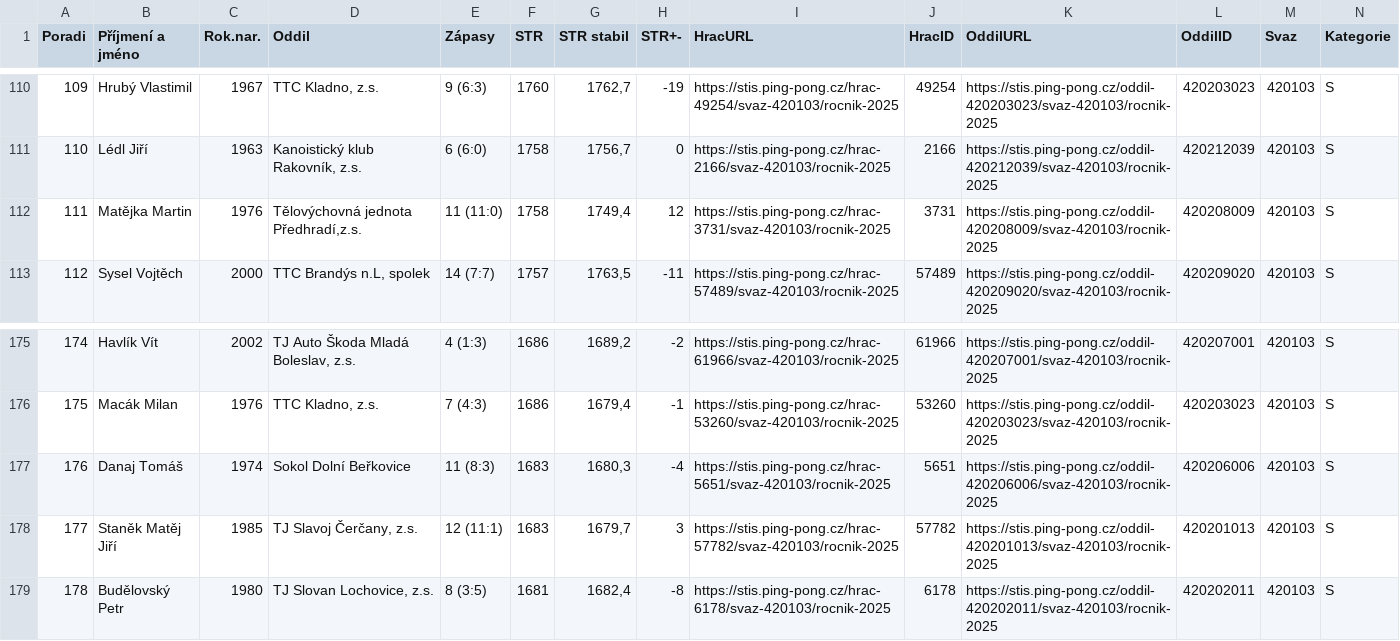
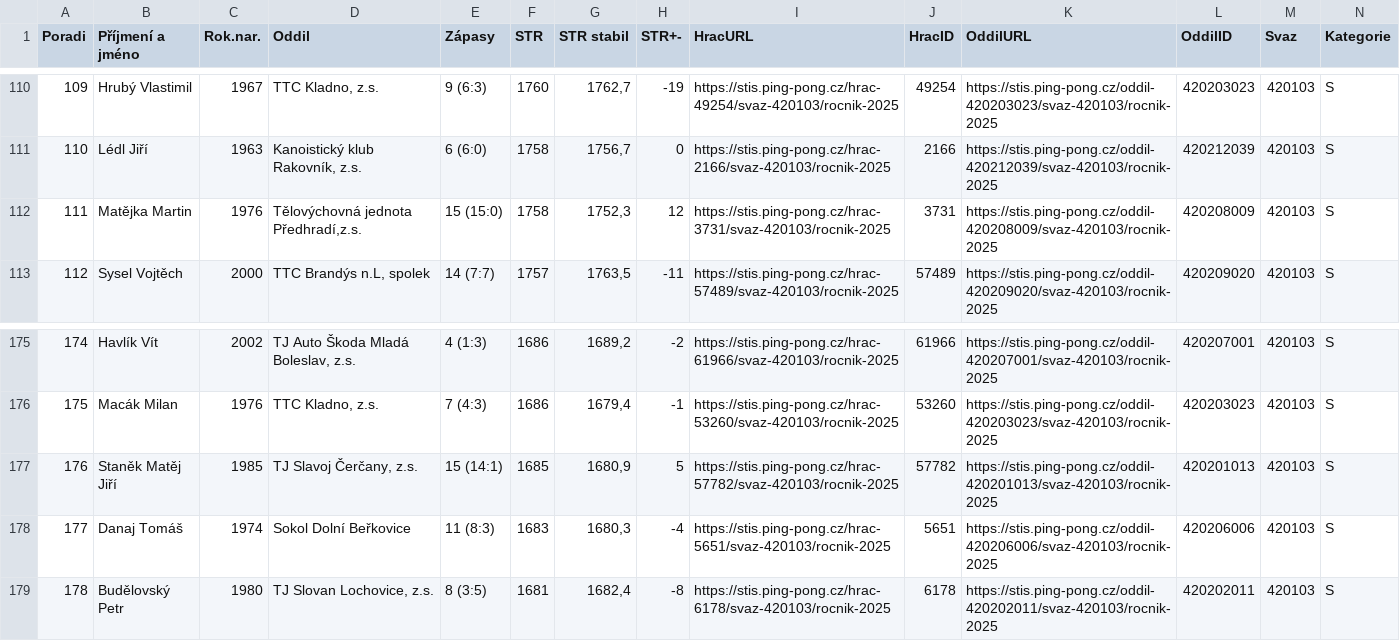
Before and after one commit to dvojtech/stis-soupisky, a CSV file: data/zebricek_420103_2025_kat-s.csv, drawn as a sheet; only a part is shown, gaps mark what is left out; removed rows and columns are numbered as before the commit, all else as after; rows hold the shown columns only; the diff names each change by its address in the sheet, - before the commit and + after, or states it on an @@ line.

```diff
--- a/data/zebricek_420103_2025_kat-s.csv
+++ b/data/zebricek_420103_2025_kat-s.csv
-E112 (Zápasy): 11 (11:0)
+E112 (Zápasy): 15 (15:0)
-G112 (STR stabil): 1749,4
+G112 (STR stabil): 1752,3
+row 177: 176 | Staněk Matěj Jiří | 1985 | TJ Slavoj Čerčany, z.s. | 15 (14:1) | 1685 | 1680,9 | 5 | https://stis.ping-pong.cz/hrac-57782/svaz-420103/rocnik-2025 | 57782 | https://stis.ping-pong.cz/oddil-420201013/svaz-420103/rocnik-2025 | 420201013 | 420103 | S
@@ column A (Poradi) renumbered in row 178 @@
-row 178: 177 | Staněk Matěj Jiří | 1985 | TJ Slavoj Čerčany, z.s. | 12 (11:1) | 1683 | 1679,7 | 3 | https://stis.ping-pong.cz/hrac-57782/svaz-420103/rocnik-2025 | 57782 | https://stis.ping-pong.cz/oddil-420201013/svaz-420103/rocnik-2025 | 420201013 | 420103 | S
```
